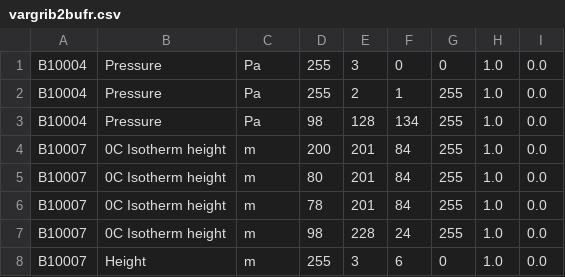
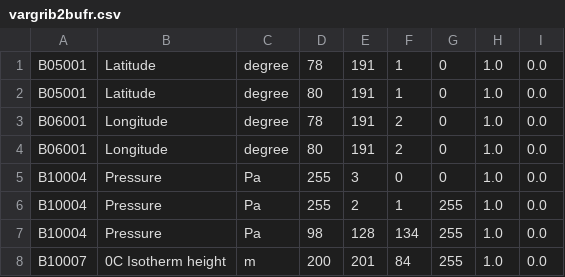
Before and after one commit to ARPA-SIMC/libsim, a CSV file: data/vargrib2bufr.csv, drawn as a sheet; only a part is shown; the shorter side is filled out with more unchanged rows; the diff names each change by its address in the sheet, - before the commit and + after, or states it on an @@ line.

Commit message:
add grib2 lon/lat variables

```diff
--- a/data/vargrib2bufr.csv
+++ b/data/vargrib2bufr.csv
+row 1: B05001 | Latitude | degree | 78 | 191 | 1 | 0 | 1.0 | 0.0
+row 2: B05001 | Latitude | degree | 80 | 191 | 1 | 0 | 1.0 | 0.0
+row 3: B06001 | Longitude | degree | 78 | 191 | 2 | 0 | 1.0 | 0.0
+row 4: B06001 | Longitude | degree | 80 | 191 | 2 | 0 | 1.0 | 0.0
```
